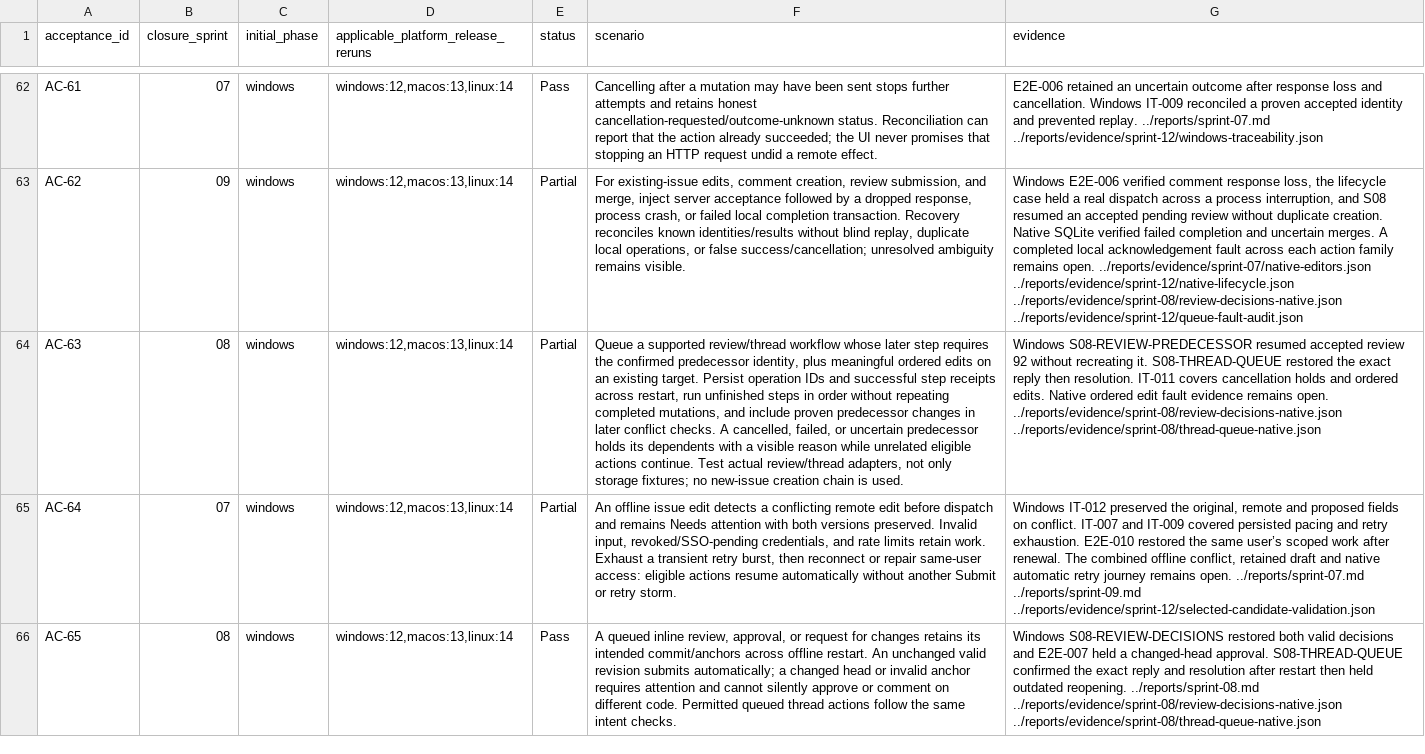
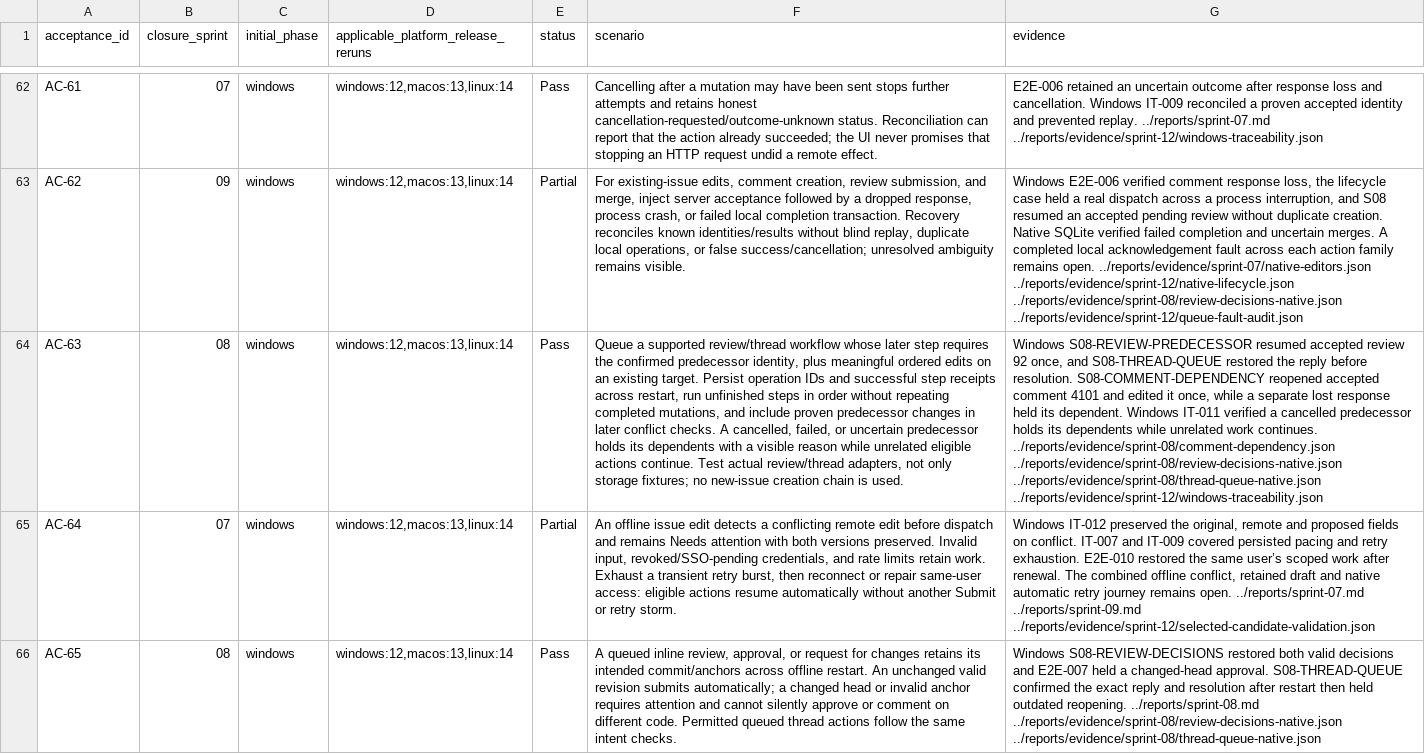
Before and after one commit to joshmarkovic/threadline, a CSV file: docs/spec/acceptance_traceability.csv, drawn as a sheet; only a part is shown, gaps mark what is left out; the diff names each change by its address in the sheet, - before the commit and + after, or states it on an @@ line.

Commit message:
Record ordered native comment edits
Tie the dependent edit to the original confirmed comment and
retain the separate lost-response case and its held dependent.

[skip ci]

```diff
--- a/docs/spec/acceptance_traceability.csv
+++ b/docs/spec/acceptance_traceability.csv
-E64 (status): Partial
+E64 (status): Pass
-G64 (evidence): …review 92 without recreating it. S08-THREAD-QUEUE restored the exact reply then resolution. IT-011 covers cancellation holds and ordered edits. Native ordered edit fault evidence remains open. ../reports/evidence/sprint-08/review-decisions-native.json ../reports/evidence/sprint-08/thread-queue-native.json
+G64 (evidence): …review 92 once, and S08-THREAD-QUEUE restored the reply before resolution. S08-COMMENT-DEPENDENCY reopened accepted comment 4101 and edited it once, while a separate lost response held its dependent. Windows IT-011 verified a cancelled predecessor holds its dependents while unrelated work continues. ../reports/evidence/sprint-08/comment-dependency.json ../reports/evidence/sprint-08/review-decisions-native.json ../reports/evidence/sprint-08/thread-queue-native.json ../reports/evidence/sprint-12/windows-traceability.json
```
Also changed, not shown: docs/spec/acceptance_platform_traceability.csv, 2 other files.
